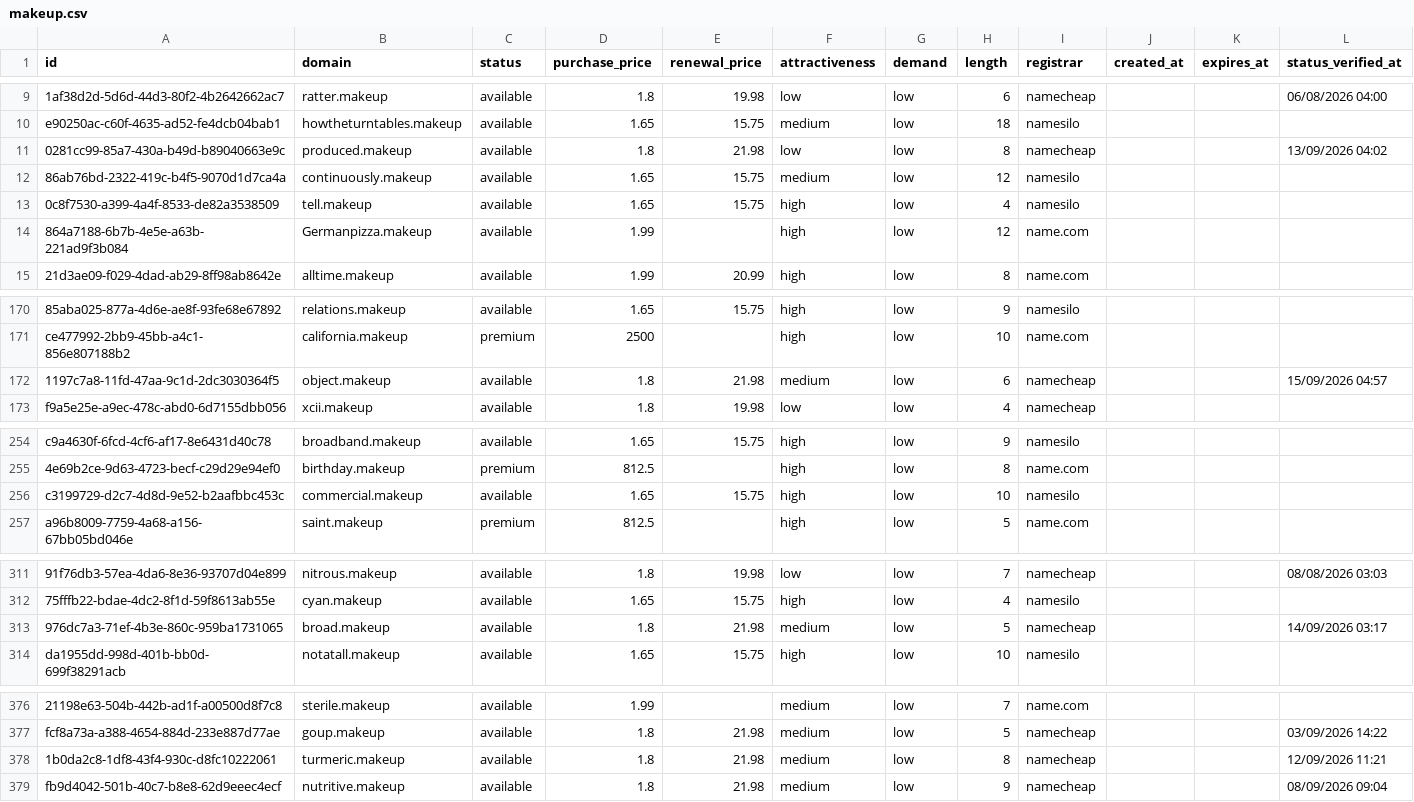
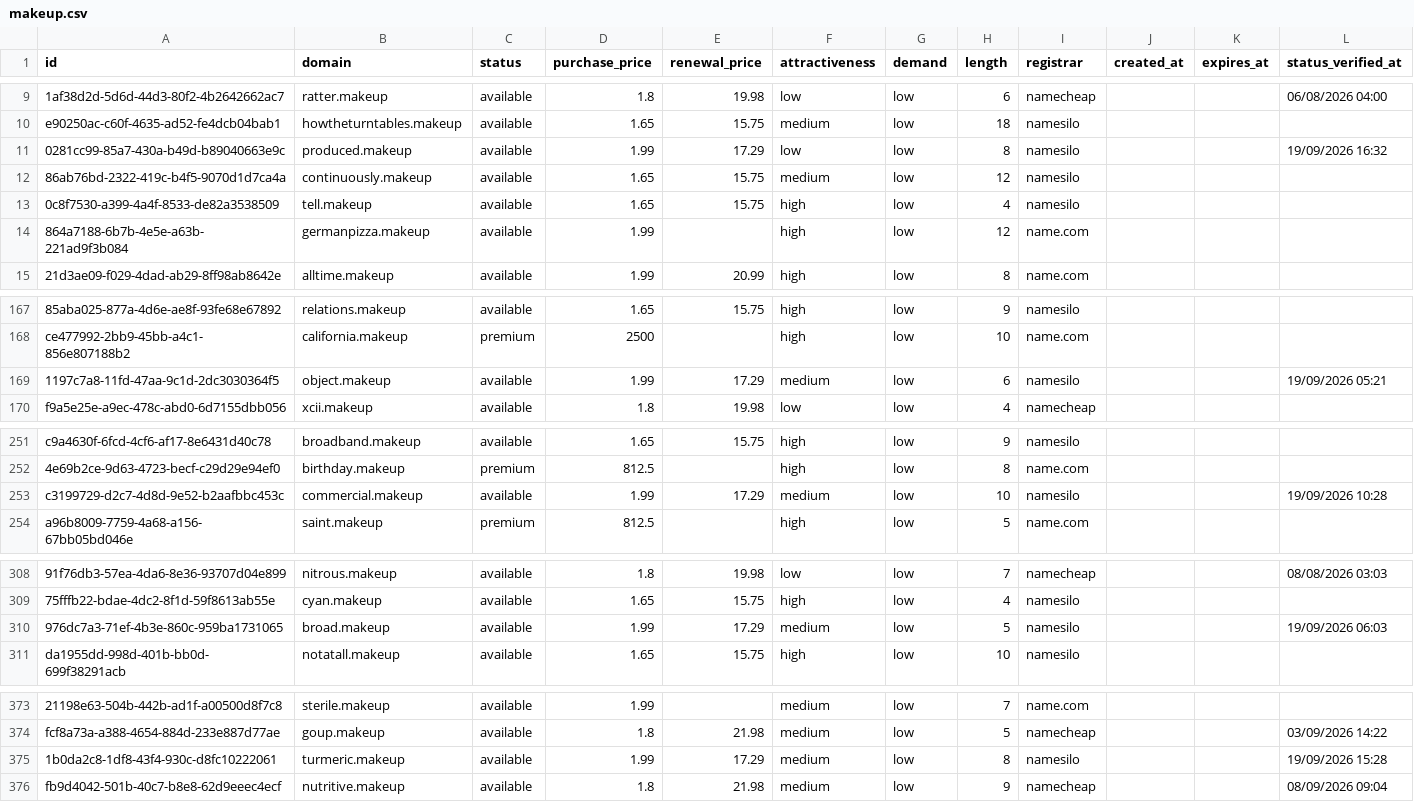
Before and after one commit to UniqueDomains/makeup-oneword-domains, a CSV file: makeup.csv, drawn as a sheet; only a part is shown, gaps mark what is left out; addresses are those after the commit; the diff covers the shown part only; the diff names each change by its address in the sheet, - before the commit and + after, or states it on an @@ line.

Commit message:
Domains update

```diff
--- a/makeup.csv
+++ b/makeup.csv
-D11 (purchase_price): 1.8
+D11 (purchase_price): 1.99
-E11 (renewal_price): 21.98
+E11 (renewal_price): 17.29
-I11 (registrar): namecheap
+I11 (registrar): namesilo
-L11 (status_verified_at): 13/09/2026 04:02
+L11 (status_verified_at): 19/09/2026 16:32
-B14 (domain): Germanpizza.makeup
+B14 (domain): germanpizza.makeup
-D169 (purchase_price): 1.8
+D169 (purchase_price): 1.99
-E169 (renewal_price): 21.98
+E169 (renewal_price): 17.29
-I169 (registrar): namecheap
+I169 (registrar): namesilo
-L169 (status_verified_at): 15/09/2026 04:57
+L169 (status_verified_at): 19/09/2026 05:21
-D253 (purchase_price): 1.65
+D253 (purchase_price): 1.99
-E253 (renewal_price): 15.75
+E253 (renewal_price): 17.29
-F253 (attractiveness): high
+F253 (attractiveness): medium
-L253 (status_verified_at): (empty)
+L253 (status_verified_at): 19/09/2026 10:28
-D310 (purchase_price): 1.8
+D310 (purchase_price): 1.99
-E310 (renewal_price): 21.98
+E310 (renewal_price): 17.29
-I310 (registrar): namecheap
+I310 (registrar): namesilo
-L310 (status_verified_at): 14/09/2026 03:17
+L310 (status_verified_at): 19/09/2026 06:03
-D375 (purchase_price): 1.8
+D375 (purchase_price): 1.99
-E375 (renewal_price): 21.98
+E375 (renewal_price): 17.29
-I375 (registrar): namecheap
+I375 (registrar): namesilo
-L375 (status_verified_at): 12/09/2026 11:21
+L375 (status_verified_at): 19/09/2026 15:28
```
Also changed, not shown: 5 added rows, 5 removed rows and 62 edited cells elsewhere in this file, 4 other files.
